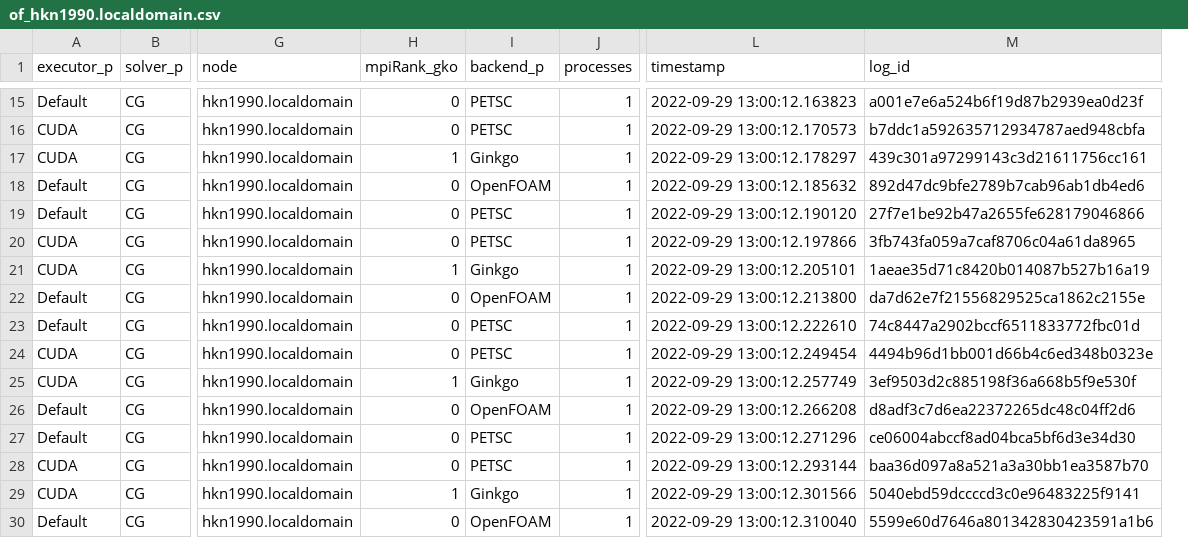
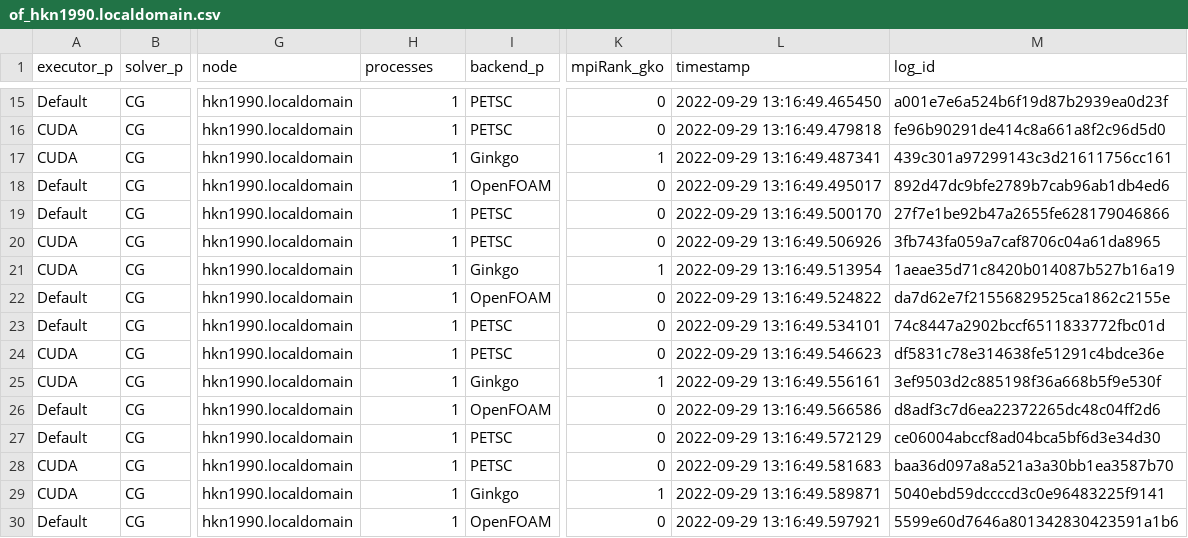
Before and after one commit to hpsim/ogl_labbook, a CSV file: results/repartition/e226e991/lidDrivenCavity/single_node/of_hkn1990.localdomain.csv, drawn as a sheet; only a part is shown, gaps mark what is left out; removed rows and columns are numbered as before the commit, all else as after; the diff covers the shown part only; the diff names each change by its address in the sheet, - before the commit and + after, or states it on an @@ line.

```diff
--- a/results/repartition/e226e991/lidDrivenCavity/single_node/of_hkn1990.localdomain.csv
+++ b/results/repartition/e226e991/lidDrivenCavity/single_node/of_hkn1990.localdomain.csv
-column J (processes), rows 15-30: all 1
+column K (mpiRank_gko), rows 15-30: 0 | 0 | 1 | 0 | 0 | 0 | 1 | 0 | 0 | 0 | 1 | 0 | 0 | 0 | 1 | 0
-H1: mpiRank_gko
+H1: processes
-H15:H16 (processes): 0
+H15:H16 (processes): 1
-L15 (timestamp): 2022-09-29 13:00:12.163823
+L15 (timestamp): 2022-09-29 13:16:49.465450
-L16 (timestamp): 2022-09-29 13:00:12.170573
+L16 (timestamp): 2022-09-29 13:16:49.479818
-M16 (log_id): b7ddc1a592635712934787aed948cbfa
+M16 (log_id): fe96b90291de414c8a661a8f2c96d5d0
-L17 (timestamp): 2022-09-29 13:00:12.178297
+L17 (timestamp): 2022-09-29 13:16:49.487341
-H18:H20 (processes): 0
+H18:H20 (processes): 1
-L18 (timestamp): 2022-09-29 13:00:12.185632
+L18 (timestamp): 2022-09-29 13:16:49.495017
-L19 (timestamp): 2022-09-29 13:00:12.190120
+L19 (timestamp): 2022-09-29 13:16:49.500170
-L20 (timestamp): 2022-09-29 13:00:12.197866
+L20 (timestamp): 2022-09-29 13:16:49.506926
-L21 (timestamp): 2022-09-29 13:00:12.205101
+L21 (timestamp): 2022-09-29 13:16:49.513954
-H22:H24 (processes): 0
+H22:H24 (processes): 1
-L22 (timestamp): 2022-09-29 13:00:12.213800
+L22 (timestamp): 2022-09-29 13:16:49.524822
-L23 (timestamp): 2022-09-29 13:00:12.222610
+L23 (timestamp): 2022-09-29 13:16:49.534101
-L24 (timestamp): 2022-09-29 13:00:12.249454
+L24 (timestamp): 2022-09-29 13:16:49.546623
-M24 (log_id): 4494b96d1bb001d66b4c6ed348b0323e
+M24 (log_id): df5831c78e314638fe51291c4bdce36e
-L25 (timestamp): 2022-09-29 13:00:12.257749
+L25 (timestamp): 2022-09-29 13:16:49.556161
-H26:H28 (processes): 0
+H26:H28 (processes): 1
-L26 (timestamp): 2022-09-29 13:00:12.266208
+L26 (timestamp): 2022-09-29 13:16:49.566586
-L27 (timestamp): 2022-09-29 13:00:12.271296
+L27 (timestamp): 2022-09-29 13:16:49.572129
-L28 (timestamp): 2022-09-29 13:00:12.293144
+L28 (timestamp): 2022-09-29 13:16:49.581683
-L29 (timestamp): 2022-09-29 13:00:12.301566
+L29 (timestamp): 2022-09-29 13:16:49.589871
-H30 (processes): 0
+H30 (processes): 1
-L30 (timestamp): 2022-09-29 13:00:12.310040
+L30 (timestamp): 2022-09-29 13:16:49.597921
```
Also changed, not shown: 51 edited cells elsewhere in this file, 1 other file.
